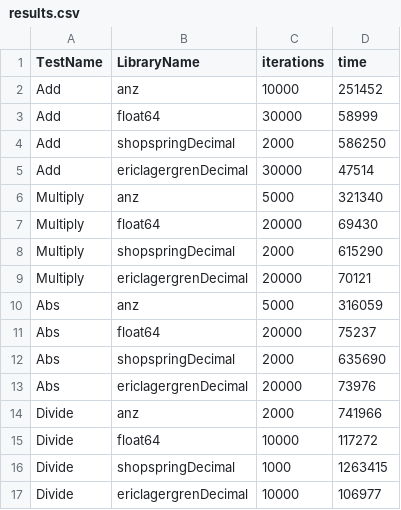
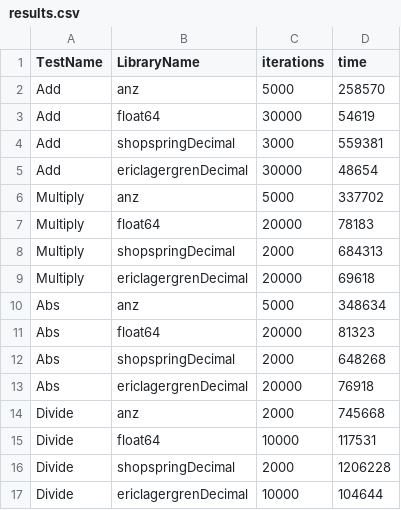
Before and after one commit to Joshcarp/go_present_template, a CSV file: examples/benchmark/results.csv, drawn as a sheet.

```diff
--- a/examples/benchmark/results.csv
+++ b/examples/benchmark/results.csv
@@ -1,17 +1,17 @@
 TestName,LibraryName,iterations,time
-Add,anz,10000,251452
-Add,float64,30000,58999
-Add,shopspringDecimal,2000,586250
-Add,ericlagergrenDecimal,30000,47514
-Multiply,anz,5000,321340
-Multiply,float64,20000,69430
-Multiply,shopspringDecimal,2000,615290
-Multiply,ericlagergrenDecimal,20000,70121
-Abs,anz,5000,316059
-Abs,float64,20000,75237
-Abs,shopspringDecimal,2000,635690
-Abs,ericlagergrenDecimal,20000,73976
-Divide,anz,2000,741966
-Divide,float64,10000,117272
-Divide,shopspringDecimal,1000,1263415
-Divide,ericlagergrenDecimal,10000,106977
+Add,anz,5000,258570
+Add,float64,30000,54619
+Add,shopspringDecimal,3000,559381
+Add,ericlagergrenDecimal,30000,48654
+Multiply,anz,5000,337702
+Multiply,float64,20000,78183
+Multiply,shopspringDecimal,2000,684313
+Multiply,ericlagergrenDecimal,20000,69618
+Abs,anz,5000,348634
+Abs,float64,20000,81323
+Abs,shopspringDecimal,2000,648268
+Abs,ericlagergrenDecimal,20000,76918
+Divide,anz,2000,745668
+Divide,float64,10000,117531
+Divide,shopspringDecimal,2000,1206228
+Divide,ericlagergrenDecimal,10000,104644
```
Also changed, not shown: 8 other files.
